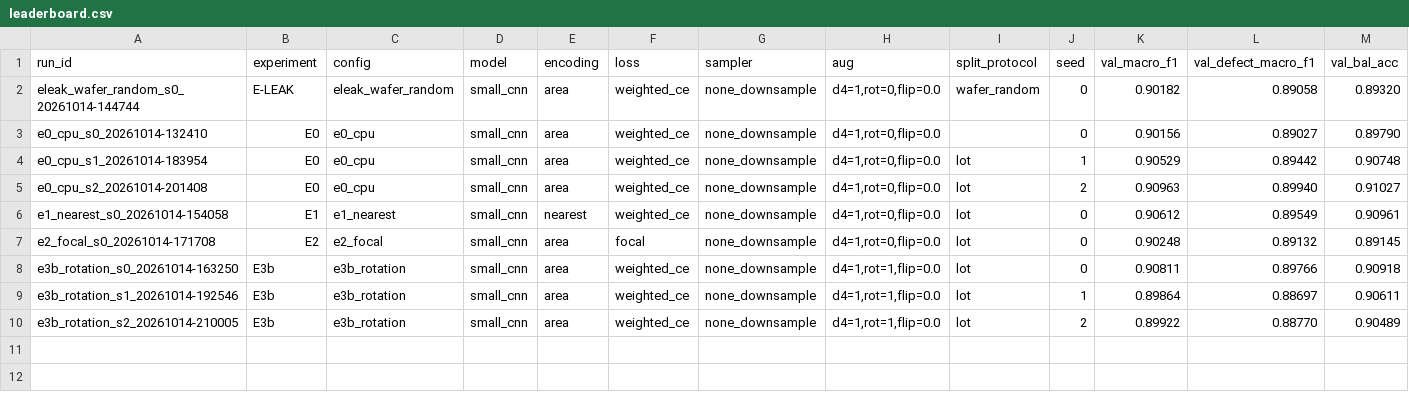
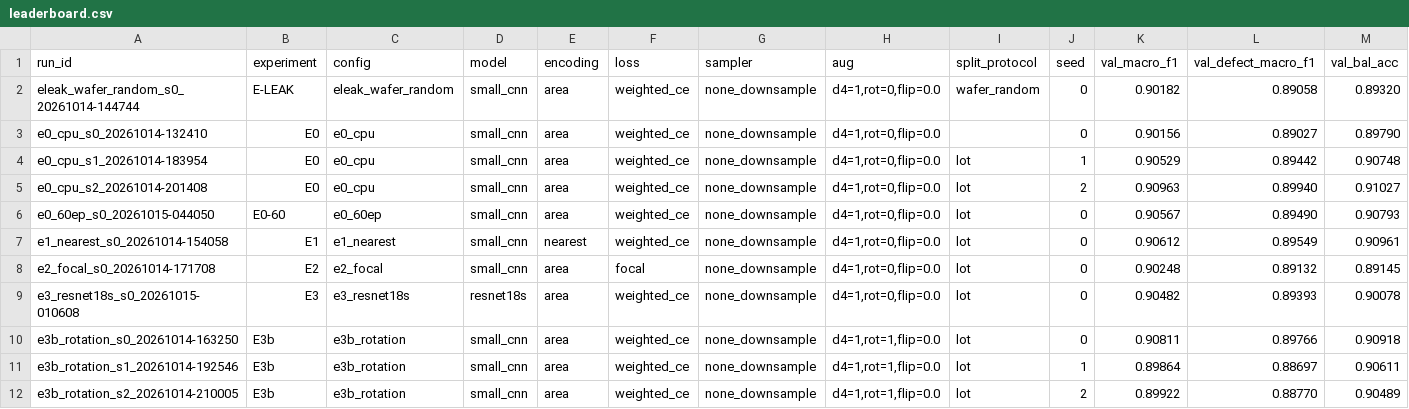
Before and after one commit to yatsensei/AMD-Hackathon, a CSV file: docs/results/leaderboard.csv, drawn as a sheet; only a part is shown; rows hold the shown columns only; the diff names each change by its address in the sheet, - before the commit and + after, or states it on an @@ line.

```diff
--- a/docs/results/leaderboard.csv
+++ b/docs/results/leaderboard.csv
+row 6: e0_60ep_s0_20261015-044050 | E0-60 | e0_60ep | small_cnn | area | weighted_ce | none_downsample | d4=1,rot=0,flip=0.0 | lot | 0 | 0.90567 | 0.89490 | 0.90793
+row 9: e3_resnet18s_s0_20261015-010608 | E3 | e3_resnet18s | resnet18s | area | weighted_ce | none_downsample | d4=1,rot=0,flip=0.0 | lot | 0 | 0.90482 | 0.89393 | 0.90078
```
Also changed, not shown: 1 other file.
